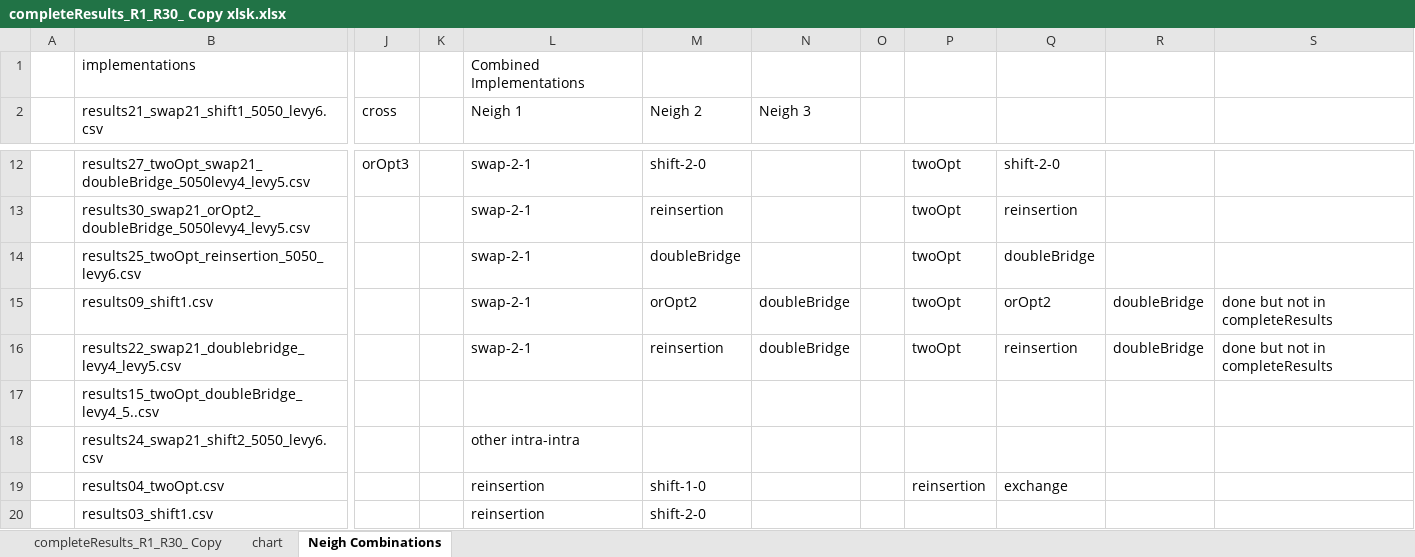
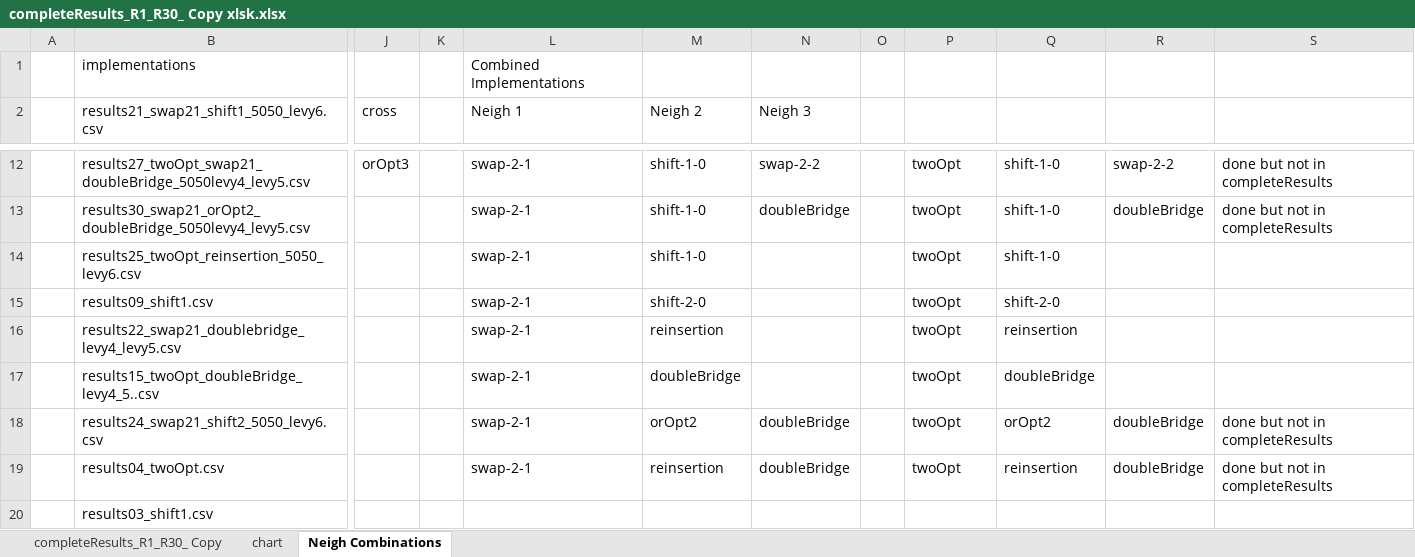
Before and after one commit to frostehhh/Cuckoo-Search-For-CVRP, an Excel workbook: completeResults/completeResults_R1_R30_ Copy xlsk.xlsx, sheet Neigh Combinations, drawn as a sheet; only a part is shown, gaps mark what is left out; values as stored, in another font and other column widths than the file's, no cell formats; conditional formats not drawn; the diff covers the shown part only; the diff names each change by its address in the sheet, - before the commit and + after, or states it on an @@ line.

```diff
--- a/completeResults/completeResults_R1_R30_ Copy xlsk.xlsx (sheet Neigh Combinations)
+++ b/completeResults/completeResults_R1_R30_ Copy xlsk.xlsx (sheet Neigh Combinations)
-M12 (Neigh 2): shift-2-0
+M12 (Neigh 2): shift-1-0
-N12 (Neigh 3): (empty)
+N12 (Neigh 3): swap-2-2
-Q12: shift-2-0
+Q12: shift-1-0
-R12: (empty)
+R12: swap-2-2
-S12:S13: (empty)
+S12:S13: done but not in completeResults
-M13 (Neigh 2): reinsertion
+M13 (Neigh 2): shift-1-0
-N13 (Neigh 3): (empty)
+N13 (Neigh 3): doubleBridge
-Q13: reinsertion
+Q13: shift-1-0
-R13: (empty)
+R13: doubleBridge
-M14 (Neigh 2): doubleBridge
+M14 (Neigh 2): shift-1-0
-Q14: doubleBridge
+Q14: shift-1-0
-M15 (Neigh 2): orOpt2
+M15 (Neigh 2): shift-2-0
-N15:N16 (Neigh 3): doubleBridge
+N15:N16 (Neigh 3): (empty)
-Q15: orOpt2
+Q15: shift-2-0
-R15:R16: doubleBridge
+R15:R16: (empty)
-S15:S16: done but not in completeResults
+S15:S16: (empty)
-L17 (Neigh 1): (empty)
+L17 (Neigh 1): swap-2-1
-M17 (Neigh 2): (empty)
+M17 (Neigh 2): doubleBridge
-P17:P18: (empty)
+P17:P18: twoOpt
-Q17: (empty)
+Q17: doubleBridge
-L18 (Neigh 1): other intra-intra
+L18 (Neigh 1): swap-2-1
-M18 (Neigh 2): (empty)
+M18 (Neigh 2): orOpt2
-N18:N19 (Neigh 3): (empty)
+N18:N19 (Neigh 3): doubleBridge
-Q18: (empty)
+Q18: orOpt2
-R18:R19: (empty)
+R18:R19: doubleBridge
-S18:S19: (empty)
+S18:S19: done but not in completeResults
-L19 (Neigh 1): reinsertion
+L19 (Neigh 1): swap-2-1
-M19 (Neigh 2): shift-1-0
+M19 (Neigh 2): reinsertion
-P19: reinsertion
+P19: twoOpt
-Q19: exchange
+Q19: reinsertion
-L20 (Neigh 1): reinsertion
+L20 (Neigh 1): (empty)
-M20 (Neigh 2): shift-2-0
+M20 (Neigh 2): (empty)
```
Also changed, not shown: 37 edited cells and merged cells elsewhere in this sheet, cell formats, 5 other files.
